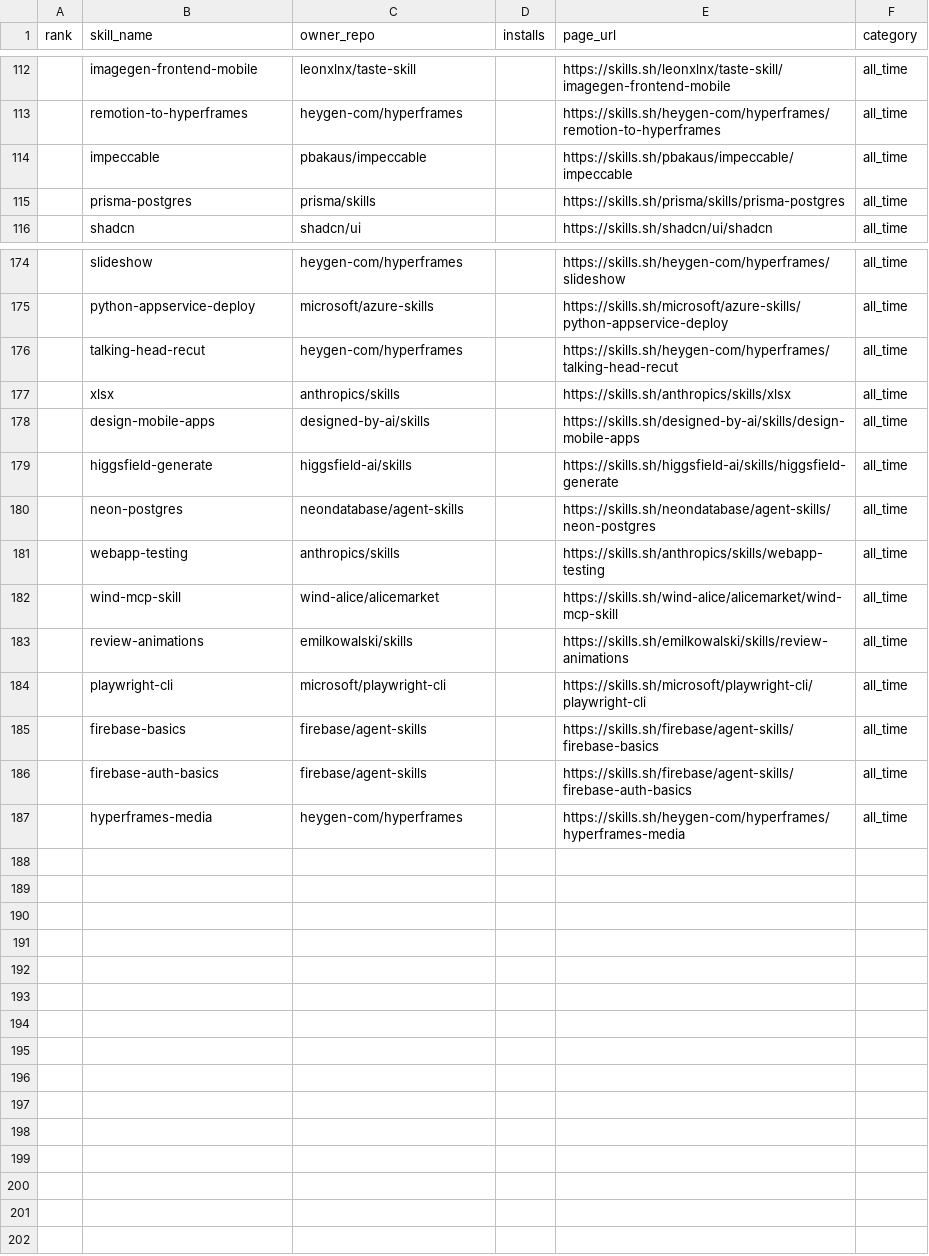
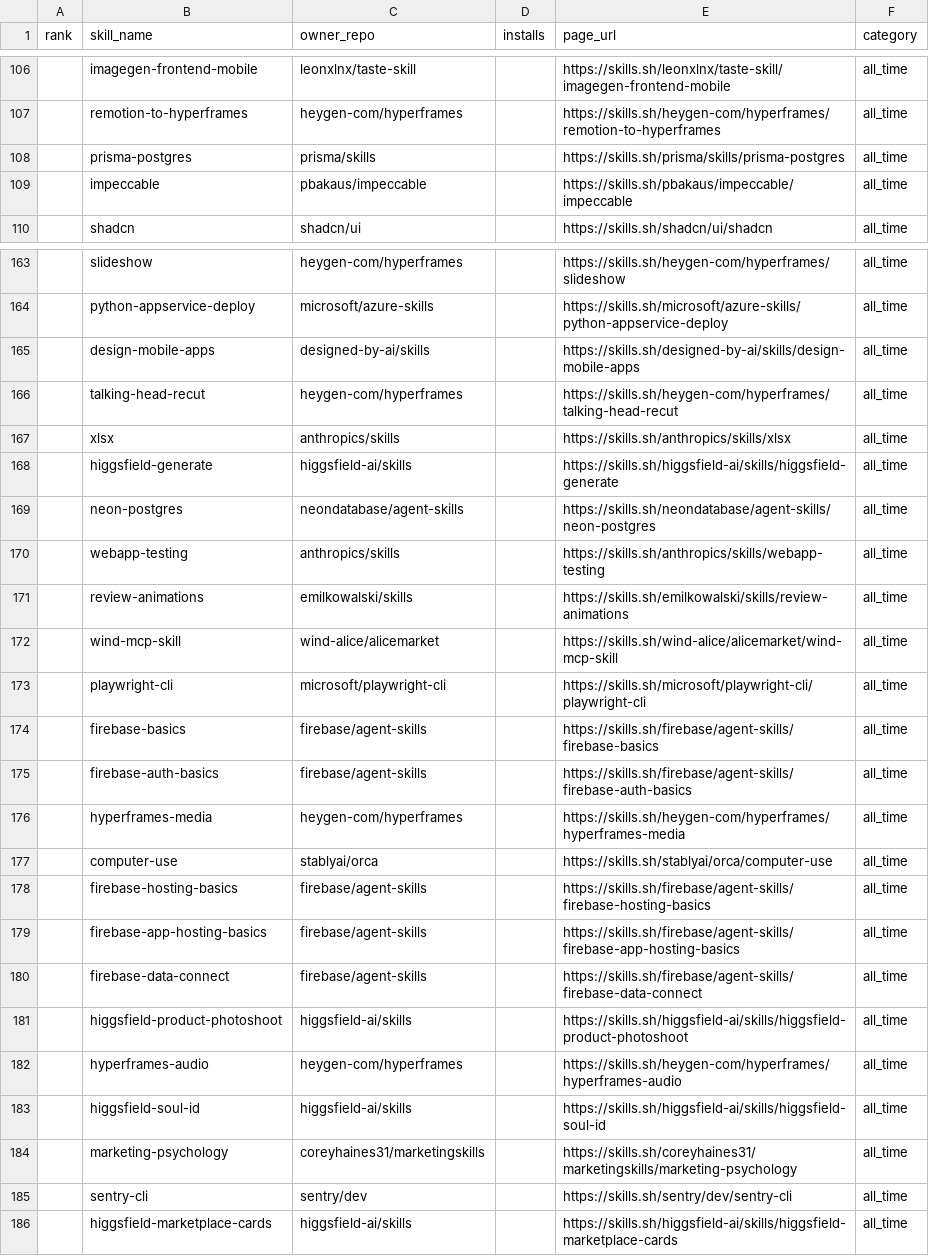
Before and after one commit to biyan113/skills.sh, a CSV file: skills_sh_list_all_time.csv, drawn as a sheet; only a part is shown, gaps mark what is left out; the diff covers the shown part only.

```diff
--- a/skills_sh_list_all_time.csv
+++ b/skills_sh_list_all_time.csv
@@ -113,4 +107,4 @@ rank,skill_name,owner_repo,installs,page_url,category
 ,remotion-to-hyperframes,heygen-com/hyperframes,,https://skills.sh/heygen-com/hyperframes/remotion-to-hyperframes,all_time
+,prisma-postgres,prisma/skills,,https://skills.sh/prisma/skills/prisma-postgres,all_time
 ,impeccable,pbakaus/impeccable,,https://skills.sh/pbakaus/impeccable/impeccable,all_time
-,prisma-postgres,prisma/skills,,https://skills.sh/prisma/skills/prisma-postgres,all_time
 ,shadcn,shadcn/ui,,https://skills.sh/shadcn/ui/shadcn,all_time
@@ -175,5 +164,5 @@ rank,skill_name,owner_repo,installs,page_url,category
 ,python-appservice-deploy,microsoft/azure-skills,,https://skills.sh/microsoft/azure-skills/python-appservice-deploy,all_time
+,design-mobile-apps,designed-by-ai/skills,,https://skills.sh/designed-by-ai/skills/design-mobile-apps,all_time
 ,talking-head-recut,heygen-com/hyperframes,,https://skills.sh/heygen-com/hyperframes/talking-head-recut,all_time
 ,xlsx,anthropics/skills,,https://skills.sh/anthropics/skills/xlsx,all_time
-,design-mobile-apps,designed-by-ai/skills,,https://skills.sh/designed-by-ai/skills/design-mobile-apps,all_time
 ,higgsfield-generate,higgsfield-ai/skills,,https://skills.sh/higgsfield-ai/skills/higgsfield-generate,all_time
@@ -181,4 +170,4 @@ rank,skill_name,owner_repo,installs,page_url,category
 ,webapp-testing,anthropics/skills,,https://skills.sh/anthropics/skills/webapp-testing,all_time
+,review-animations,emilkowalski/skills,,https://skills.sh/emilkowalski/skills/review-animations,all_time
 ,wind-mcp-skill,wind-alice/alicemarket,,https://skills.sh/wind-alice/alicemarket/wind-mcp-skill,all_time
-,review-animations,emilkowalski/skills,,https://skills.sh/emilkowalski/skills/review-animations,all_time
 ,playwright-cli,microsoft/playwright-cli,,https://skills.sh/microsoft/playwright-cli/playwright-cli,all_time
@@ -187 +176,11 @@ rank,skill_name,owner_repo,installs,page_url,category
 ,hyperframes-media,heygen-com/hyperframes,,https://skills.sh/heygen-com/hyperframes/hyperframes-media,all_time
+,computer-use,stablyai/orca,,https://skills.sh/stablyai/orca/computer-use,all_time
+,firebase-hosting-basics,firebase/agent-skills,,https://skills.sh/firebase/agent-skills/firebase-hosting-basics,all_time
+,firebase-app-hosting-basics,firebase/agent-skills,,https://skills.sh/firebase/agent-skills/firebase-app-hosting-basics,all_time
+,firebase-data-connect,firebase/agent-skills,,https://skills.sh/firebase/agent-skills/firebase-data-connect,all_time
+,higgsfield-product-photoshoot,higgsfield-ai/skills,,https://skills.sh/higgsfield-ai/skills/higgsfield-product-photoshoot,all_time
+,hyperframes-audio,heygen-com/hyperframes,,https://skills.sh/heygen-com/hyperframes/hyperframes-audio,all_time
+,higgsfield-soul-id,higgsfield-ai/skills,,https://skills.sh/higgsfield-ai/skills/higgsfield-soul-id,all_time
+,marketing-psychology,coreyhaines31/marketingskills,,https://skills.sh/coreyhaines31/marketingskills/marketing-psychology,all_time
+,sentry-cli,sentry/dev,,https://skills.sh/sentry/dev/sentry-cli,all_time
+,higgsfield-marketplace-cards,higgsfield-ai/skills,,https://skills.sh/higgsfield-ai/skills/higgsfield-marketplace-cards,all_time
```
Also changed, not shown: 1 added row, 12 removed rows, 27 moved rows and 2 edited cells elsewhere in this file, skills_sh_list_hot.csv, skills_sh_list_trending.csv, 3 other files.
